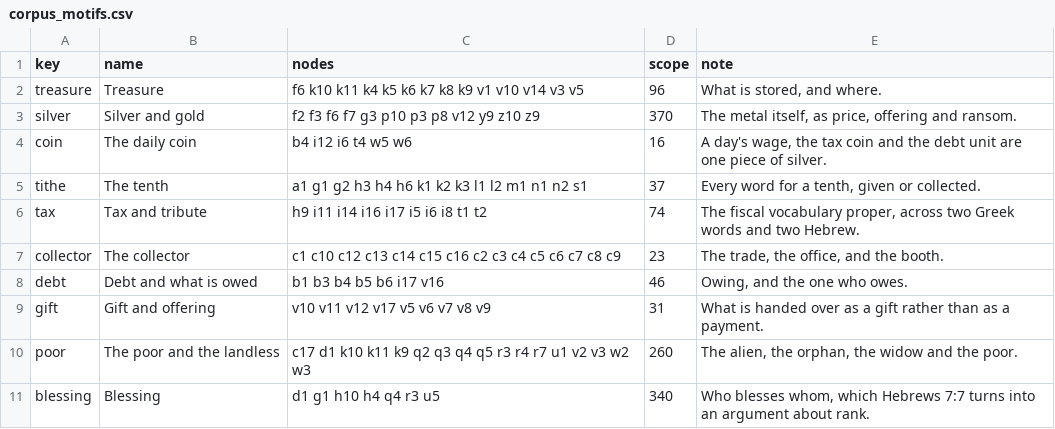
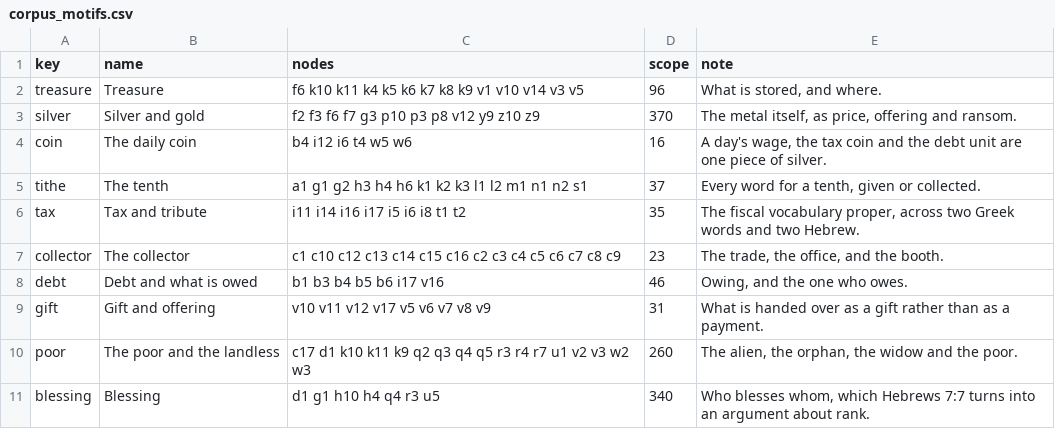
Before and after one commit to sc-liberty-net/versiconcordagraphs, a CSV file: corpus_motifs.csv, drawn as a sheet.

```diff
--- a/corpus_motifs.csv
+++ b/corpus_motifs.csv
@@ -5,3 +5,3 @@ coin,The daily coin,b4 i12 i6 t4 w5 w6,16,"A day's wage, the tax coin and the de
 tithe,The tenth,a1 g1 g2 h3 h4 h6 k1 k2 k3 l1 l2 m1 n1 n2 s1,37,"Every word for a tenth, given or collected."
-tax,Tax and tribute,h9 i11 i14 i16 i17 i5 i6 i8 t1 t2,74,"The fiscal vocabulary proper, across two Greek words and two Hebrew."
+tax,Tax and tribute,i11 i14 i16 i17 i5 i6 i8 t1 t2,35,"The fiscal vocabulary proper, across two Greek words and two Hebrew."
 collector,The collector,c1 c10 c12 c13 c14 c15 c16 c2 c3 c4 c5 c6 c7 c8 c9,23,"The trade, the office, and the booth."
```
Also changed, not shown: corpus_clusters.csv, 7 other files.
